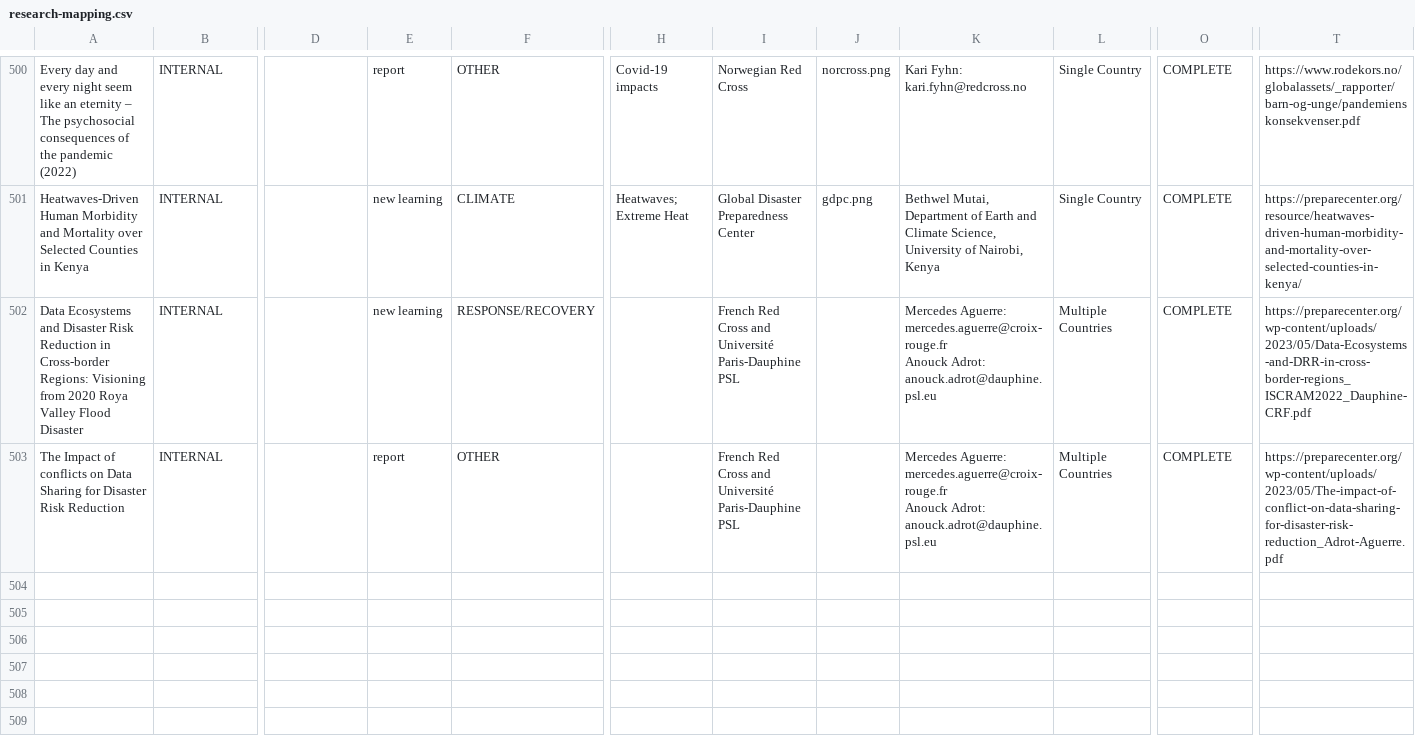
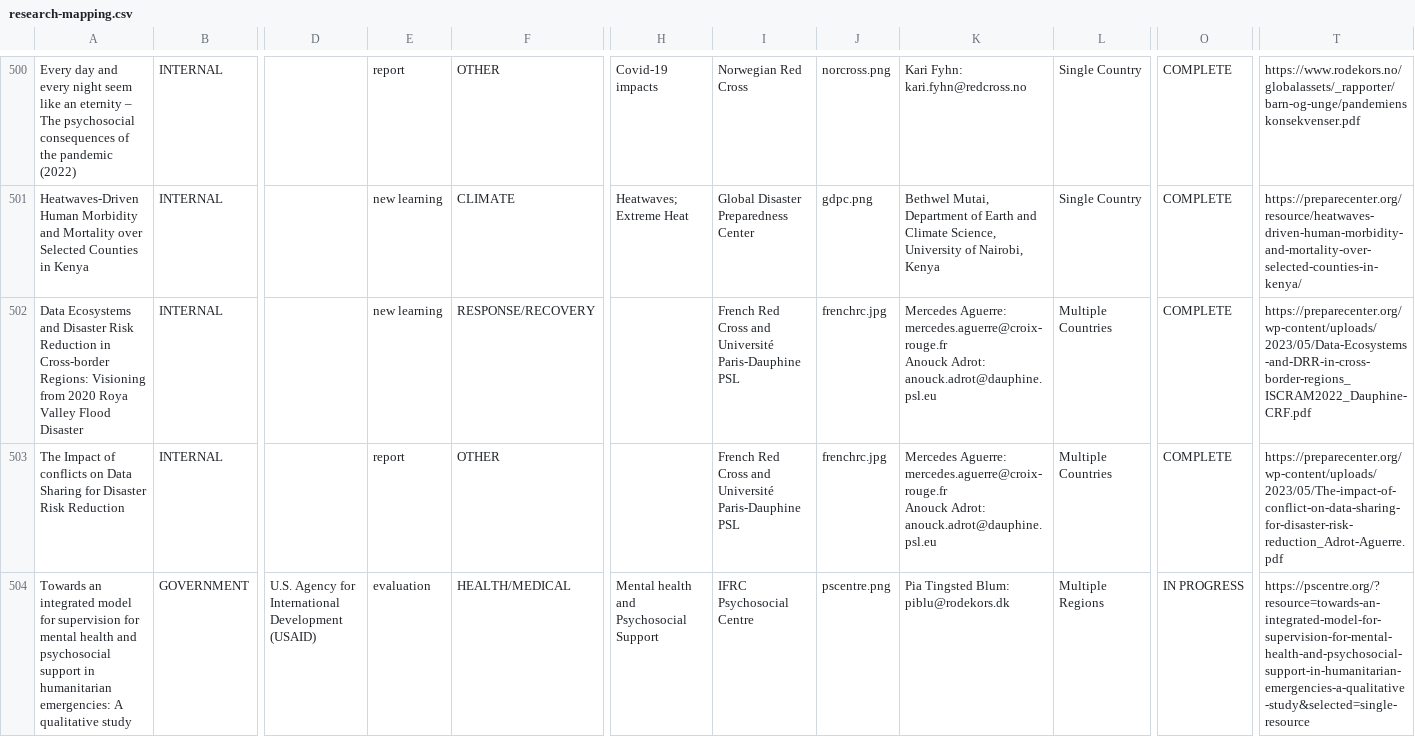
Before and after one commit to AmericanRedCross/research-mapping, a CSV file: pages/data/research-mapping.csv, drawn as a sheet; only a part is shown, gaps mark what is left out; rows hold the shown columns only; the diff covers the shown part only; the diff names each change by its address in the sheet, - before the commit and + after, or states it on an @@ line.

```diff
--- a/pages/data/research-mapping.csv
+++ b/pages/data/research-mapping.csv
-J502:J503: (empty)
+J502:J503: frenchrc.jpg
+row 504: Towards an integrated model for supervision for mental health and psychosocial support in humanitarian emergencies: A qualitative study | GOVERNMENT | U.S. Agency for International Development (USAID) | evaluation | HEALTH/MEDICAL | Mental health and Psychosocial Support | IFRC Psychosocial Centre | pscentre.png | Pia Tingsted Blum: piblu@rodekors.dk | Multiple Regions | IN PROGRESS | https://pscentre.org/?resource=towards-an-integrated-model-for-supervision-for-mental-health-and-psychosocial-support-in-humanitarian-emergencies-a-qualitative-study&selected=single-resource
```
Also changed, not shown: 6 added rows and 15 edited cells elsewhere in this file.
